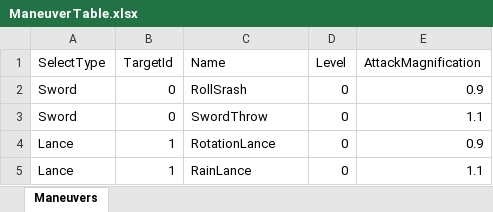
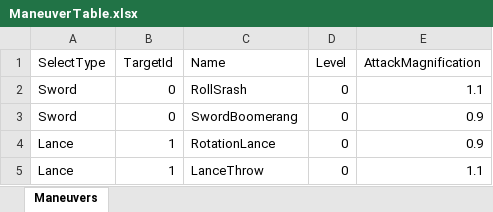
Before and after one commit to SawadaRyo/NoAlly, an Excel workbook: unityProject2DActionGameA/Assets/Excel/Maneuvar/ManeuverTable.xlsx, sheet Maneuvers, drawn as a sheet; values as stored, in another font and other column widths than the file's, no borders; the diff names each change by its address in the sheet, - before the commit and + after, or states it on an @@ line.

Commit message:
[Update] ・Excel:newManeuver

```diff
--- a/unityProject2DActionGameA/Assets/Excel/Maneuvar/ManeuverTable.xlsx (sheet Maneuvers)
+++ b/unityProject2DActionGameA/Assets/Excel/Maneuvar/ManeuverTable.xlsx (sheet Maneuvers)
-E2 (AttackMagnification): 0.9
+E2 (AttackMagnification): 1.1
-C3 (Name): SwordThrow
+C3 (Name): SwordBoomerang
-E3 (AttackMagnification): 1.1
+E3 (AttackMagnification): 0.9
-C5 (Name): RainLance
+C5 (Name): LanceThrow
```
Also changed, not shown: 4 other files.
